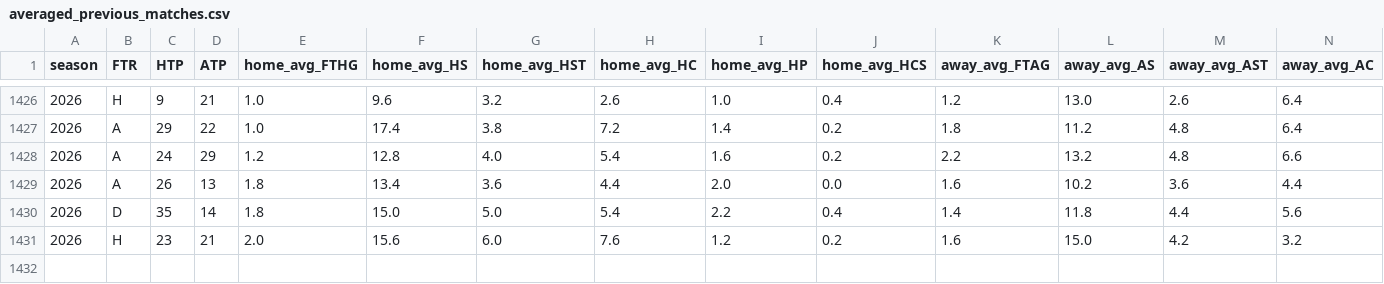
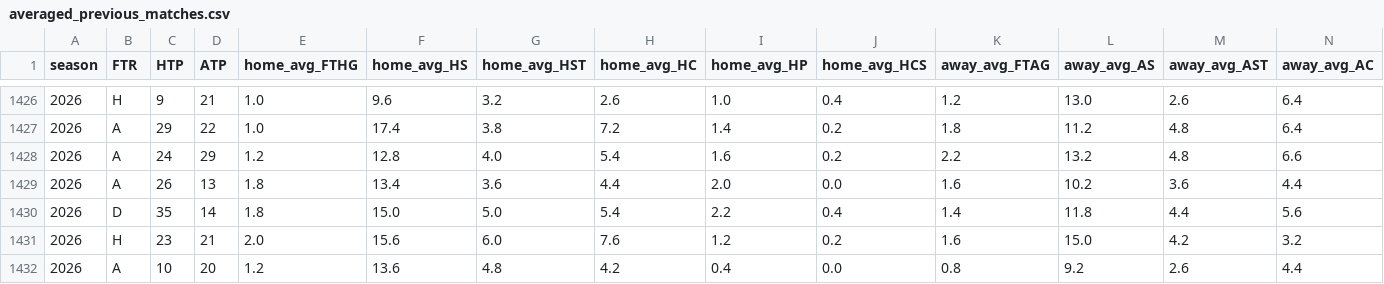
Before and after one commit to Zain3627/pl_predictor, a CSV file: data/averaged_previous_matches.csv, drawn as a sheet; only a part is shown, gaps mark what is left out; rows hold the shown columns only; the diff names each change by its address in the sheet, - before the commit and + after, or states it on an @@ line.

```diff
--- a/data/averaged_previous_matches.csv
+++ b/data/averaged_previous_matches.csv
+row 1432: 2026 | A | 10 | 20 | 1.2 | 13.6 | 4.8 | 4.2 | 0.4 | 0.0 | 0.8 | 9.2 | 2.6 | 4.4
```
Also changed, not shown: data/X_train.csv, data/away_snapshot.csv, 12 other files.
